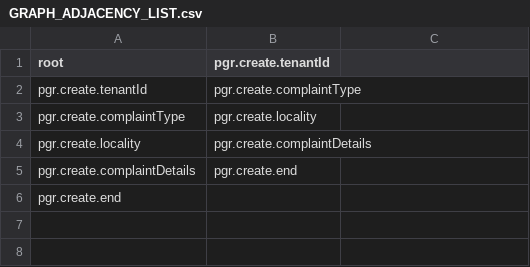
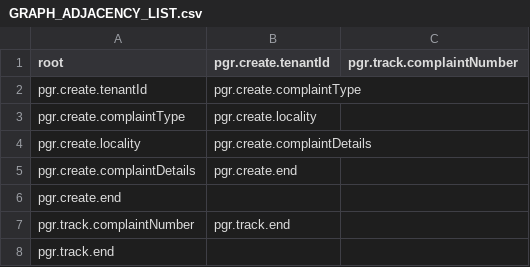
Before and after one commit to rushang7/chatbot, a CSV file: src/main/resources/GRAPH_ADJACENCY_LIST.csv, drawn as a sheet.

Commit message:
New Feature : PGR Complaint Track based on complaint number
Signed-off-by: Rushang Dhanesha <rushangdhanesha@gmail.com>

```diff
--- a/src/main/resources/GRAPH_ADJACENCY_LIST.csv
+++ b/src/main/resources/GRAPH_ADJACENCY_LIST.csv
@@ -1,2 +1,2 @@
-root,pgr.create.tenantId
+root,pgr.create.tenantId,pgr.track.complaintNumber
 pgr.create.tenantId,pgr.create.complaintType
@@ -6 +6,3 @@ pgr.create.complaintDetails,pgr.create.end
 pgr.create.end
+pgr.track.complaintNumber,pgr.track.end
+pgr.track.end
```
Also changed, not shown: 12 other files.
